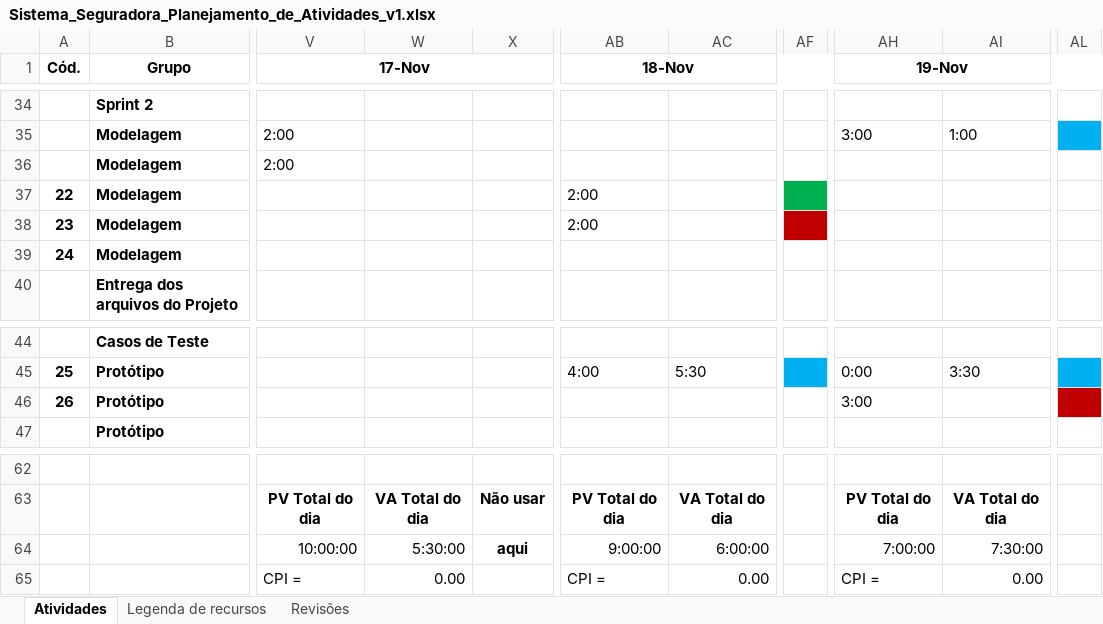
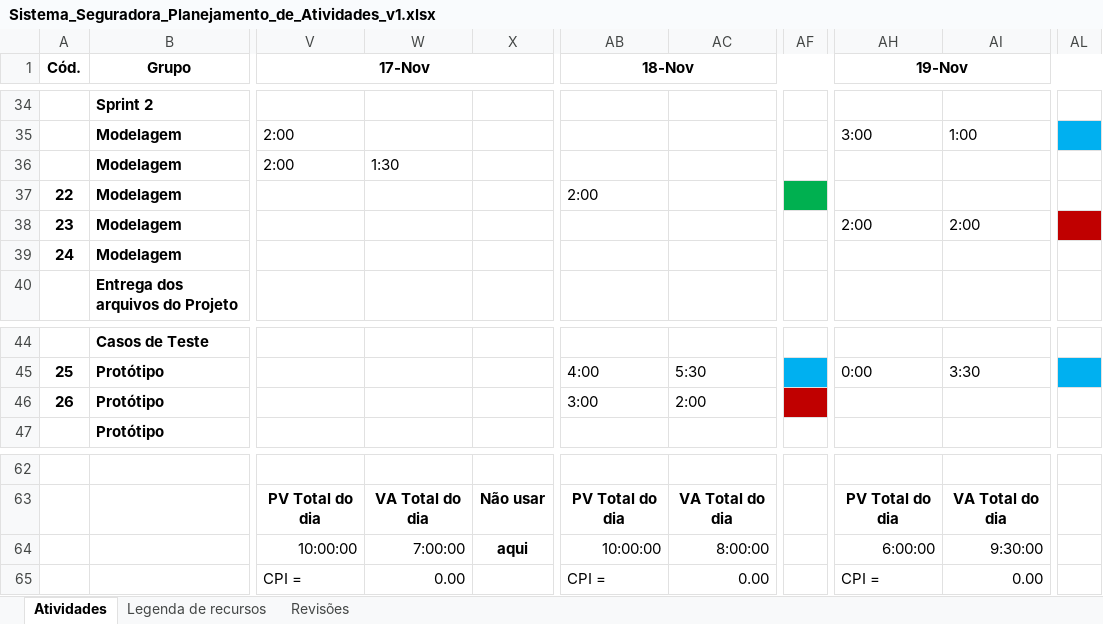
Before and after one commit to PGESUDESC/seguradora, an Excel workbook: Docs/Planilha de atividades/Sistema_Seguradora_Planejamento_de_Atividades_v1.xlsx, sheet Atividades, drawn as a sheet; only a part is shown, gaps mark what is left out; values as stored, in another font and other column widths than the file's, no borders; the diff names each change by its address in the sheet, - before the commit and + after, or states it on an @@ line.

Commit message:
Ajuste em Prototipos. Modelagem de Classes Lancamento de atividades na planilha Envio das alterações do EA em XML para inclusao em arquivo unico.

```diff
--- a/Docs/Planilha de atividades/Sistema_Seguradora_Planejamento_de_Atividades_v1.xlsx (sheet Atividades)
+++ b/Docs/Planilha de atividades/Sistema_Seguradora_Planejamento_de_Atividades_v1.xlsx (sheet Atividades)
-W36: (empty)
+W36: 1:30
-AB38 (18-Nov): 2:00
+AB38 (18-Nov): (empty)
-AF38 fill: #C00000
+AF38 fill: none
-AH38 (19-Nov): (empty)
+AH38 (19-Nov): 2:00
-AI38: (empty)
+AI38: 2:00
-AL38 fill: none
+AL38 fill: #C00000
-AB46 (18-Nov): (empty)
+AB46 (18-Nov): 3:00
-AC46: (empty)
+AC46: 2:00
-AF46 fill: none
+AF46 fill: #C00000
-AH46 (19-Nov): 3:00
+AH46 (19-Nov): (empty)
-AL46 fill: #C00000
+AL46 fill: none
-W64: 5:30:00
+W64: 7:00:00
-AB64 (18-Nov): 9:00:00
+AB64 (18-Nov): 10:00:00
-AC64: 6:00:00
+AC64: 8:00:00
-AH64 (19-Nov): 7:00:00
+AH64 (19-Nov): 6:00:00
-AI64: 7:30:00
+AI64: 9:30:00
```
Also changed, not shown: 4 other files.
